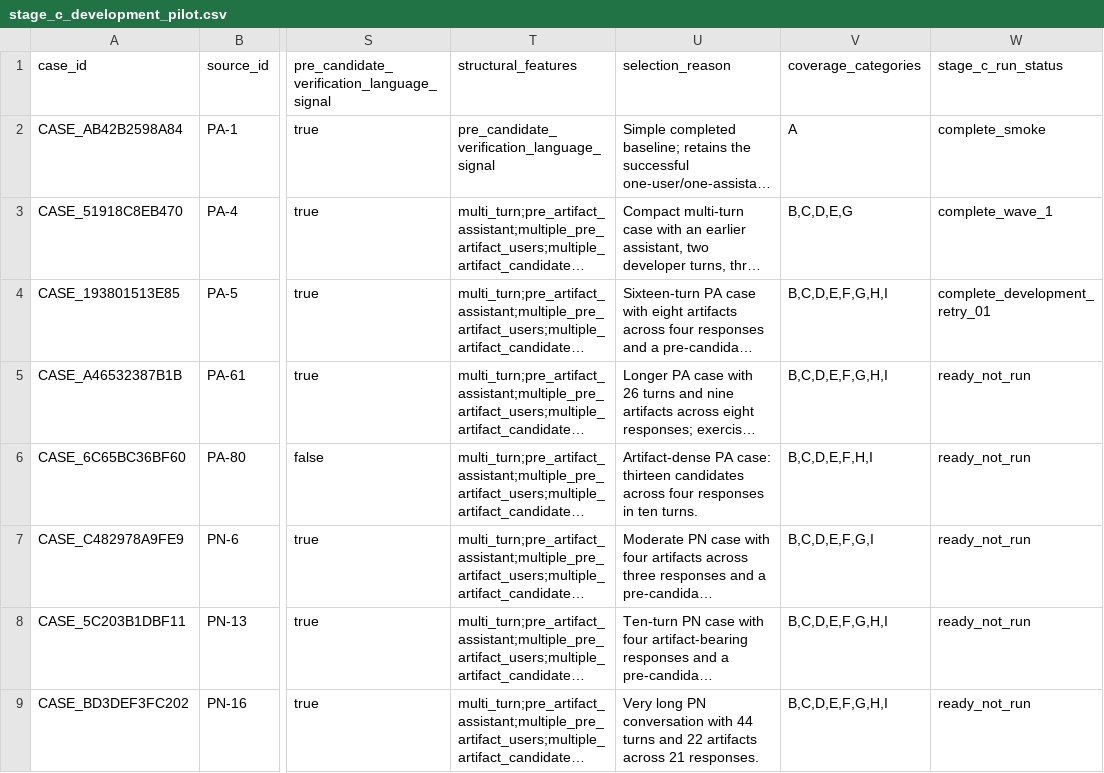
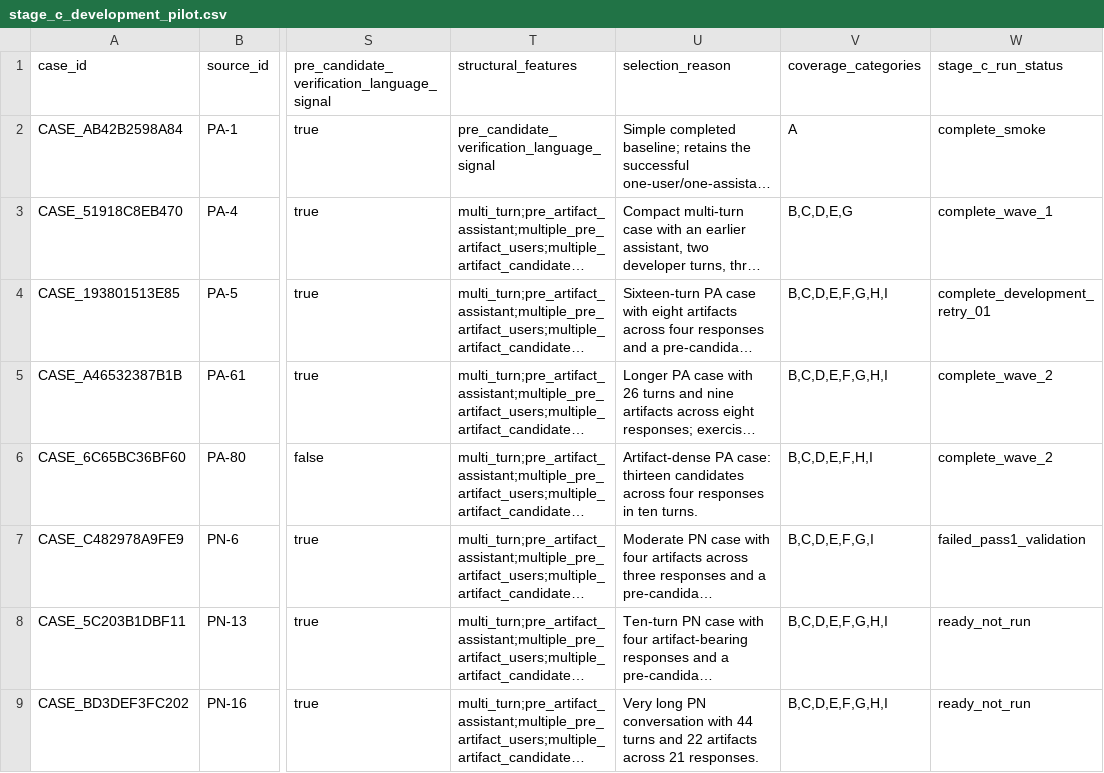
Before and after one commit to unlv-evol/DIR, a CSV file: cases/manifests/stage_c_development_pilot.csv, drawn as a sheet; only a part is shown, gaps mark what is left out; long unchanged cells end in …; the diff names each change by its address in the sheet, - before the commit and + after, or states it on an @@ line.

Commit message:
Preserve rejected Stage C model provenance

```diff
--- a/cases/manifests/stage_c_development_pilot.csv
+++ b/cases/manifests/stage_c_development_pilot.csv
-W5:W6 (stage_c_run_status): ready_not_run
+W5:W6 (stage_c_run_status): complete_wave_2
-W7 (stage_c_run_status): ready_not_run
+W7 (stage_c_run_status): failed_pass1_validation
```
Also changed, not shown: 7 other files.
